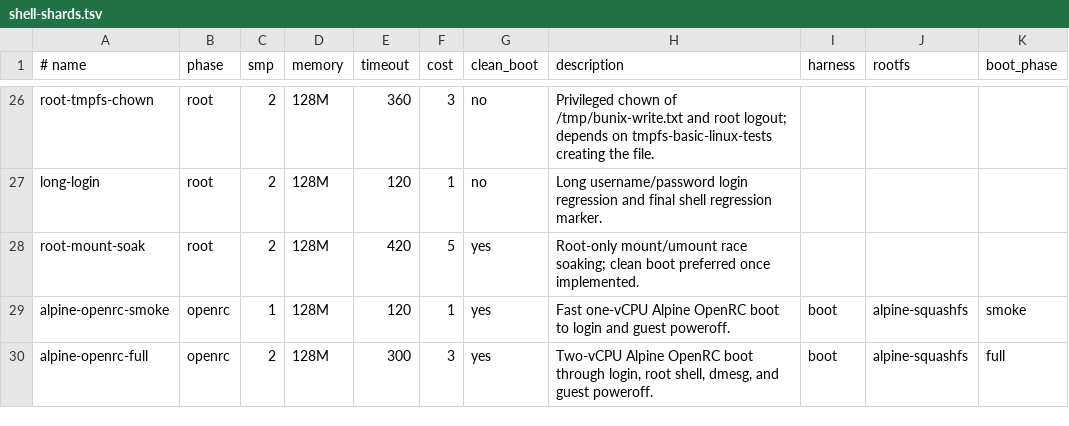
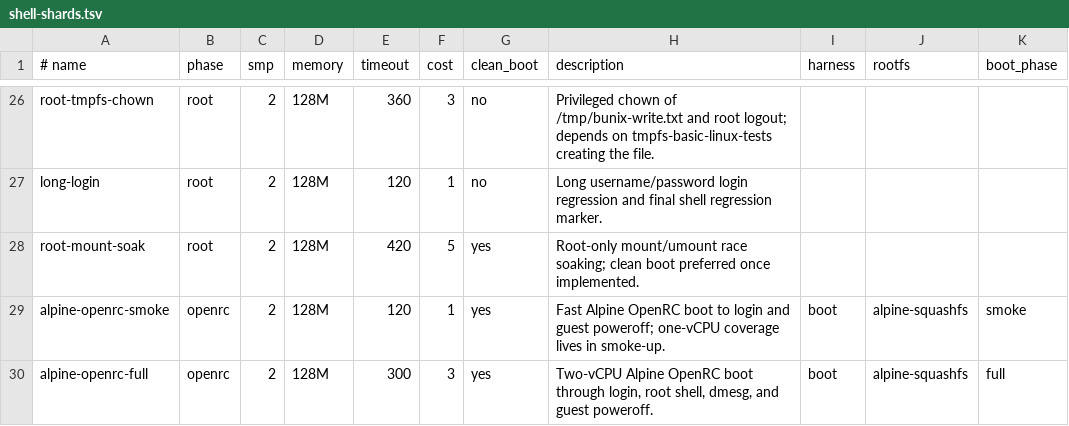
Before and after one commit to kaniini/bunix, a TSV file: tools/shell-shards.tsv, drawn as a sheet; only a part is shown, gaps mark what is left out; the diff names each change by its address in the sheet, - before the commit and + after, or states it on an @@ line.

```diff
--- a/tools/shell-shards.tsv
+++ b/tools/shell-shards.tsv
-C29 (smp): 1
+C29 (smp): 2
-H29 (description): Fast one-vCPU Alpine OpenRC boot to login and guest poweroff.
+H29 (description): Fast Alpine OpenRC boot to login and guest poweroff; one-vCPU coverage lives in smoke-up.
```
Also changed, not shown: 16 other files.
